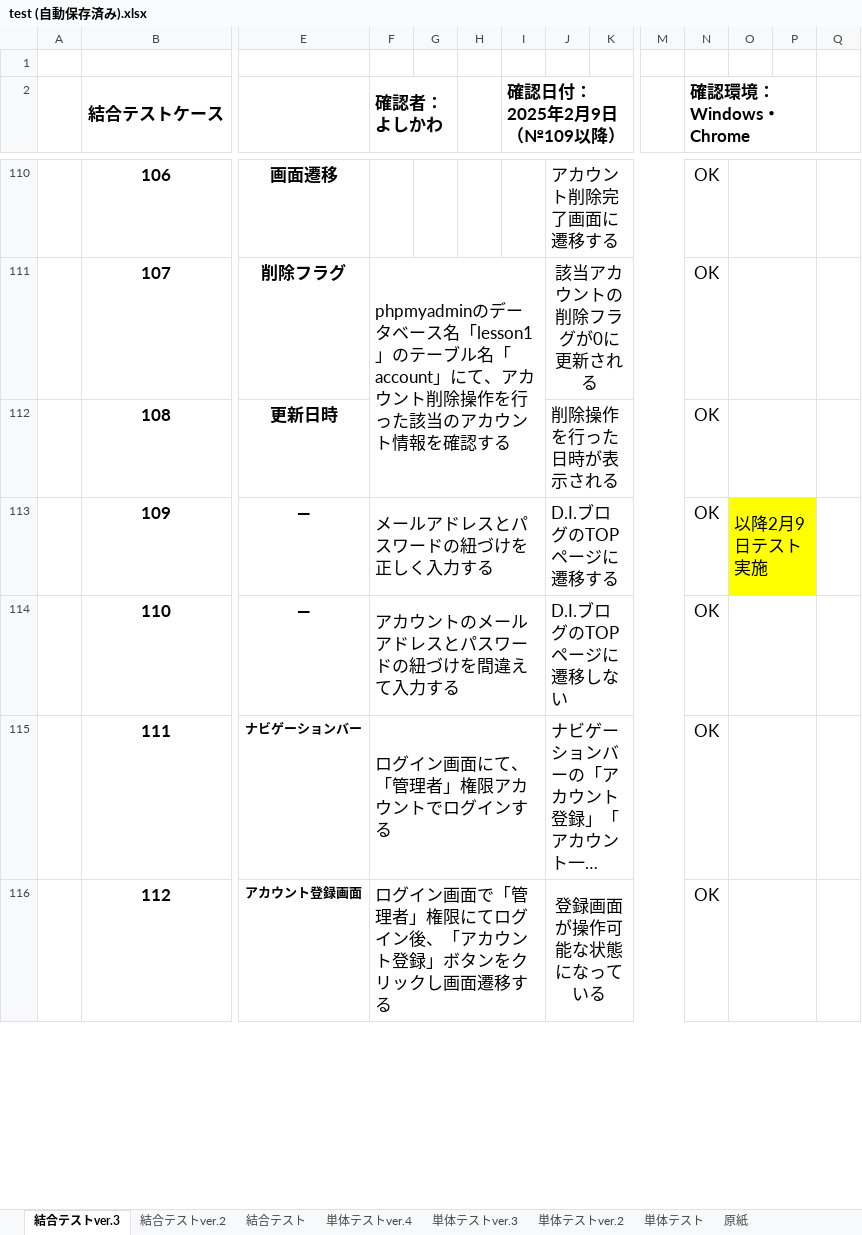
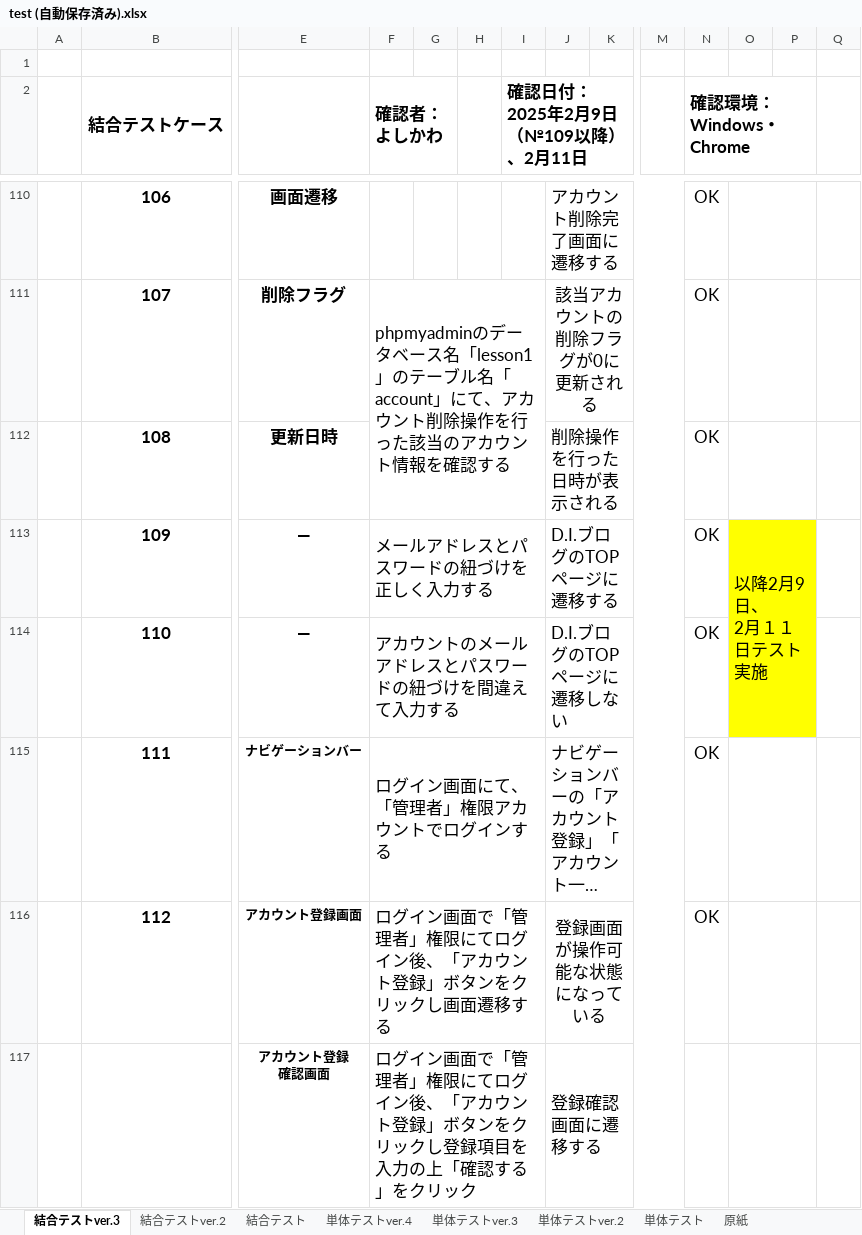
Before and after one commit to mk-050/regist_test, an Excel workbook: test (自動保存済み).xlsx, sheet 結合テストver.3, drawn as a sheet; only a part is shown, gaps mark what is left out; long unchanged cells end in …; values as stored, in another font and other column widths than the file's, no borders; removed rows and columns are numbered as before the commit, all else as after; rows hold the shown columns only; ↵ is a line break in a cell; the diff covers the shown part only; the diff names each change by its address in the sheet, - before the commit and + after, or states it on an @@ line.

Commit message:
結合テストver.3の修正

```diff
--- a/test (自動保存済み).xlsx (sheet 結合テストver.3)
+++ b/test (自動保存済み).xlsx (sheet 結合テストver.3)
-I2: 確認日付：2025年2月9日（№109以降）
+I2: 確認日付：2025年2月9日（№109以降）、2月11日
-O113: 以降2月9日テスト実施
+O113: 以降2月9日、 ↵ 2月１１日テスト実施
-O113:P113 merged
+O113:P114 merged
-O114:P114 fill: none
+O114:P114 fill: #FFFF00
-O114:P114 merged
+row 117:  |  | アカウント登録 ↵ 確認画面 | ログイン画面で「管理者」権限にてログイン後、「アカウント登録」ボタンをクリックし登録項目を入力の上「確認する」をクリック |  |  |  | 登録確認画面に遷移する
```
Also changed, not shown: 11 added rows, 29 edited cells and cell formats elsewhere in this sheet.
